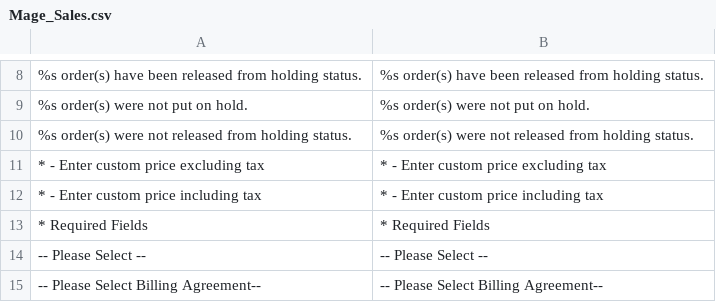
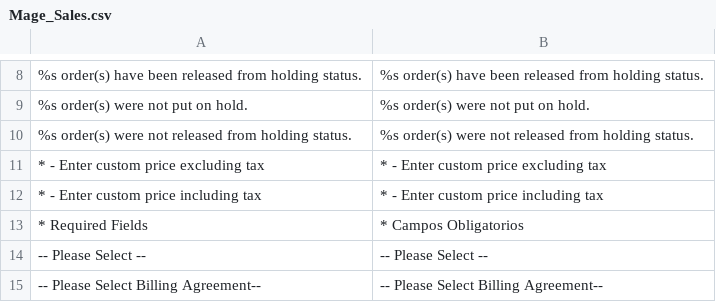
Before and after one commit to vende/Traduccion-Magento-Espanol, a CSV file: app/locale/es_MX/Mage_Sales.csv, drawn as a sheet; only a part is shown, gaps mark what is left out.

```diff
--- a/app/locale/es_MX/Mage_Sales.csv
+++ b/app/locale/es_MX/Mage_Sales.csv
@@ -12,3 +12,3 @@
 "* - Enter custom price including tax","* - Enter custom price including tax"
-"* Required Fields","* Required Fields"
+"* Required Fields","* Campos Obligatorios"
 "-- Please Select --","-- Please Select --"
```
Also changed, not shown: app/locale/es_MX/Mage_Customer.csv, 6 other files.
